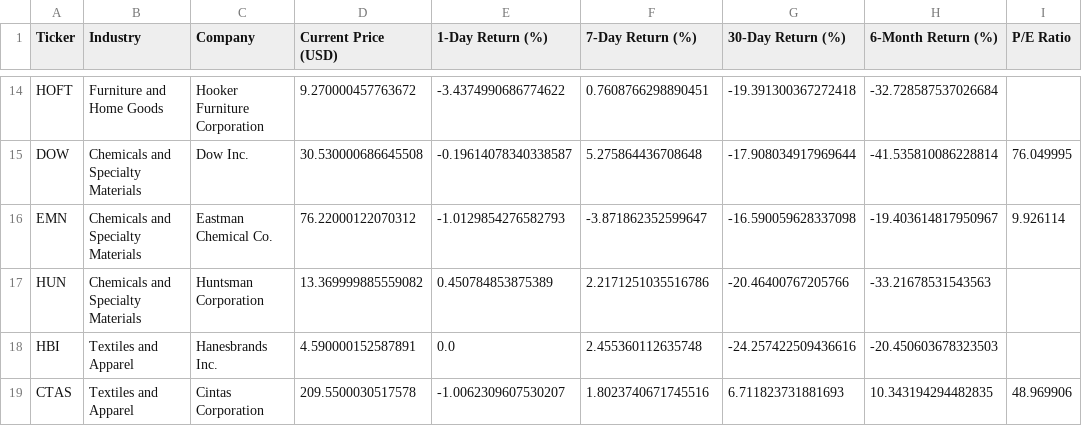
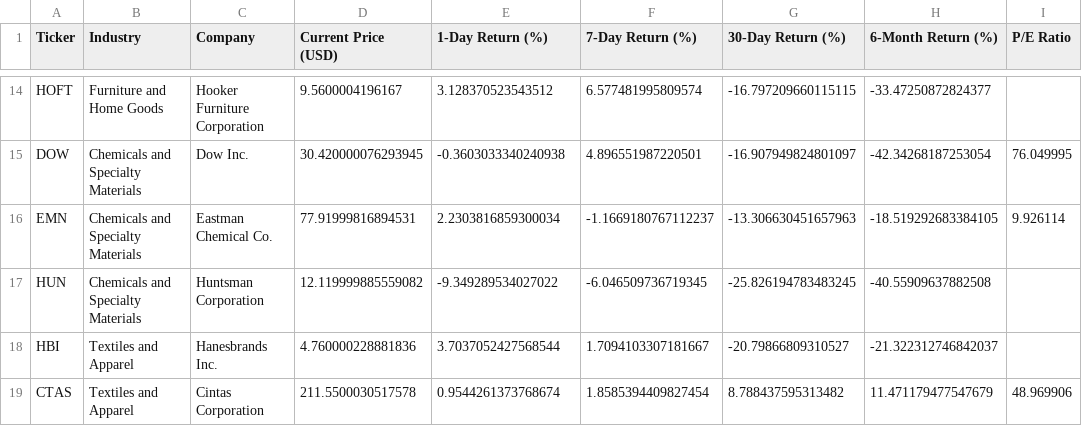
Before and after one commit to Kimnguyenwork85/tariff_dashboard, a CSV file: dashboard_source_data.csv, drawn as a sheet; only a part is shown, gaps mark what is left out; the diff covers the shown part only; the diff names each change by its address in the sheet, - before the commit and + after, or states it on an @@ line.

```diff
--- a/dashboard_source_data.csv
+++ b/dashboard_source_data.csv
-D14 (Current Price (USD)): 9.270000457763672
+D14 (Current Price (USD)): 9.5600004196167
-E14 (1-Day Return (%)): -3.4374990686774622
+E14 (1-Day Return (%)): 3.128370523543512
-F14 (7-Day Return (%)): 0.7608766298890451
+F14 (7-Day Return (%)): 6.577481995809574
-G14 (30-Day Return (%)): -19.391300367272418
+G14 (30-Day Return (%)): -16.797209660115115
-H14 (6-Month Return (%)): -32.728587537026684
+H14 (6-Month Return (%)): -33.47250872824377
-D15 (Current Price (USD)): 30.530000686645508
+D15 (Current Price (USD)): 30.420000076293945
-E15 (1-Day Return (%)): -0.19614078340338587
+E15 (1-Day Return (%)): -0.3603033340240938
-F15 (7-Day Return (%)): 5.275864436708648
+F15 (7-Day Return (%)): 4.896551987220501
-G15 (30-Day Return (%)): -17.908034917969644
+G15 (30-Day Return (%)): -16.907949824801097
-H15 (6-Month Return (%)): -41.535810086228814
+H15 (6-Month Return (%)): -42.34268187253054
-D16 (Current Price (USD)): 76.22000122070312
+D16 (Current Price (USD)): 77.91999816894531
-E16 (1-Day Return (%)): -1.0129854276582793
+E16 (1-Day Return (%)): 2.2303816859300034
-F16 (7-Day Return (%)): -3.871862352599647
+F16 (7-Day Return (%)): -1.1669180767112237
-G16 (30-Day Return (%)): -16.590059628337098
+G16 (30-Day Return (%)): -13.306630451657963
-H16 (6-Month Return (%)): -19.403614817950967
+H16 (6-Month Return (%)): -18.519292683384105
-D17 (Current Price (USD)): 13.369999885559082
+D17 (Current Price (USD)): 12.119999885559082
-E17 (1-Day Return (%)): 0.450784853875389
+E17 (1-Day Return (%)): -9.349289534027022
-F17 (7-Day Return (%)): 2.2171251035516786
+F17 (7-Day Return (%)): -6.046509736719345
-G17 (30-Day Return (%)): -20.46400767205766
+G17 (30-Day Return (%)): -25.826194783483245
-H17 (6-Month Return (%)): -33.21678531543563
+H17 (6-Month Return (%)): -40.55909637882508
-D18 (Current Price (USD)): 4.590000152587891
+D18 (Current Price (USD)): 4.760000228881836
-E18 (1-Day Return (%)): 0.0
+E18 (1-Day Return (%)): 3.7037052427568544
-F18 (7-Day Return (%)): 2.455360112635748
+F18 (7-Day Return (%)): 1.7094103307181667
-G18 (30-Day Return (%)): -24.257422509436616
+G18 (30-Day Return (%)): -20.79866809310527
-H18 (6-Month Return (%)): -20.450603678323503
+H18 (6-Month Return (%)): -21.322312746842037
-D19 (Current Price (USD)): 209.5500030517578
+D19 (Current Price (USD)): 211.5500030517578
-E19 (1-Day Return (%)): -1.0062309607530207
+E19 (1-Day Return (%)): 0.9544261373768674
-F19 (7-Day Return (%)): 1.8023740671745516
+F19 (7-Day Return (%)): 1.8585394409827454
-G19 (30-Day Return (%)): 6.711823731881693
+G19 (30-Day Return (%)): 8.788437595313482
-H19 (6-Month Return (%)): 10.343194294482835
+H19 (6-Month Return (%)): 11.471179477547679
```
Also changed, not shown: 104 edited cells elsewhere in this file.
